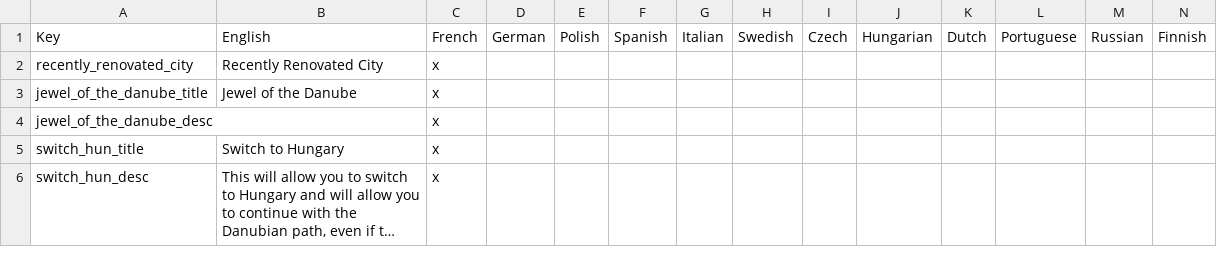
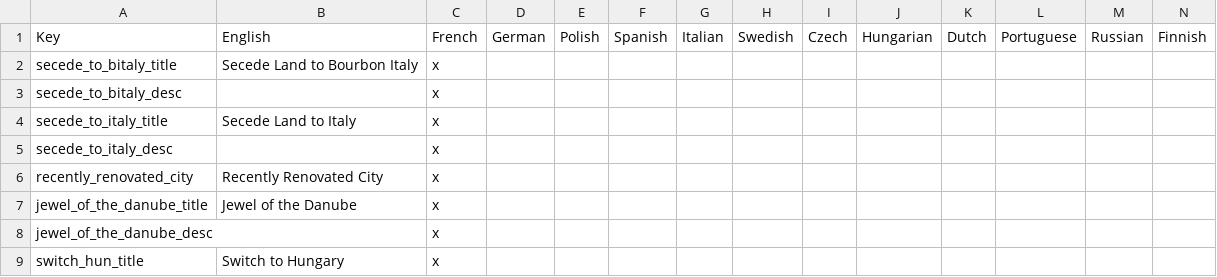
Before and after one commit to Remis932/Frederick-s-Nightmare-Mod, a CSV file: Frederick's Nightmare/localisation/00_local_loc.csv, drawn as a sheet; only a part is shown; the shorter side is filled out with more unchanged rows; long unchanged cells end in ….

```diff
--- a/Frederick's Nightmare/localisation/00_local_loc.csv
+++ b/Frederick's Nightmare/localisation/00_local_loc.csv
@@ -1,2 +1,6 @@
 Key;English;French;German;Polish;Spanish;Italian;Swedish;Czech;Hungarian;Dutch;Portuguese;Russian;Finnish;
+secede_to_bitaly_title;Secede Land to Bourbon Italy;x
+secede_to_bitaly_desc; ;x
+secede_to_italy_title;Secede Land to Italy;x
+secede_to_italy_desc; ;x
 recently_renovated_city;Recently Renovated City;x
```
Also changed, not shown: 25 other files.
